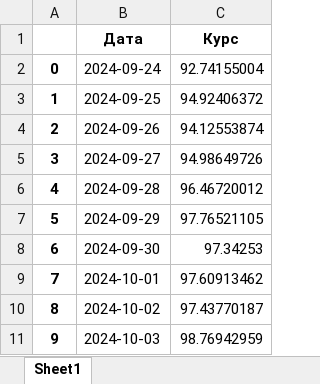
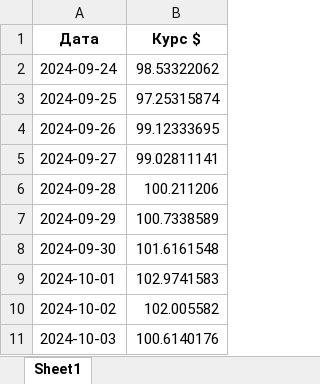
Before and after one commit to leonidgerasim/Django_lab3, an Excel workbook: exdata.xlsx, sheet Sheet1, drawn as a sheet; values as stored, in another font and other column widths than the file's, no borders; removed rows and columns are numbered as before the commit, all else as after; the diff names each change by its address in the sheet, - before the commit and + after, or states it on an @@ line.

```diff
--- a/exdata.xlsx (sheet Sheet1)
+++ b/exdata.xlsx (sheet Sheet1)
-column A, rows 2-11: 0 | 1 | 2 | 3 | 4 | 5 | 6 | 7 | 8 | 9
-column C (Курс), rows 2-11: 92.74155004 | 94.92406372 | 94.12553874 | 94.98649726 | 96.46720012 | 97.76521105 | 97.34253 | 97.60913462 | 97.43770187 | 98.76942959
+column B (Курс $), rows 2-11: 98.53322062 | 97.25315874 | 99.12333695 | 99.02811141 | 100.211206 | 100.7338589 | 101.6161548 | 102.9741583 | 102.005582 | 100.6140176
```
Also changed, not shown: 3 other files.
